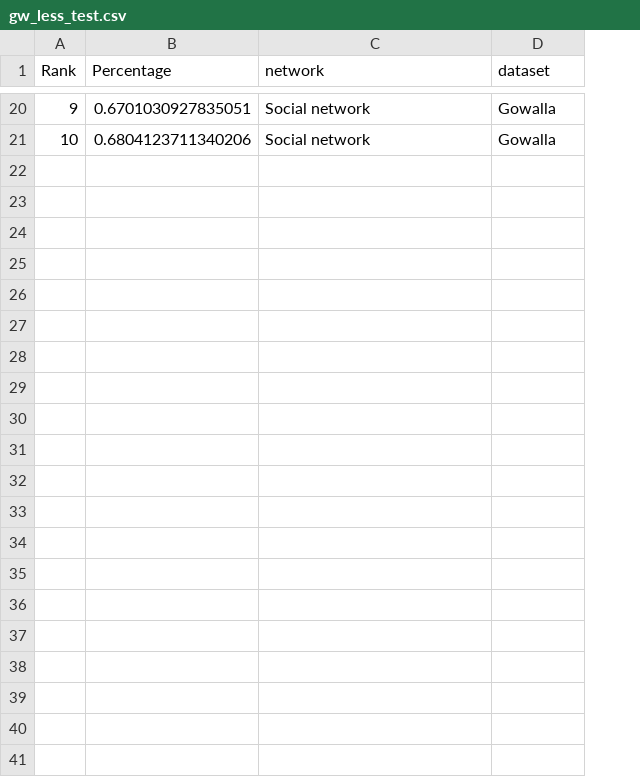
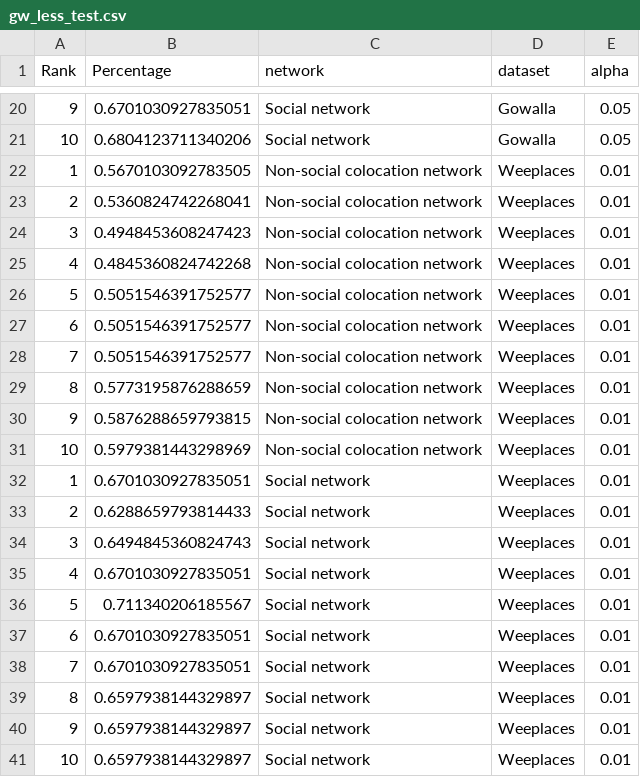
Before and after one commit to Magica-Chen/social-predictability, a CSV file: final/extra/gw_less_test.csv, drawn as a sheet; only a part is shown, gaps mark what is left out; the diff names each change by its address in the sheet, - before the commit and + after, or states it on an @@ line.

```diff
--- a/final/extra/gw_less_test.csv
+++ b/final/extra/gw_less_test.csv
+column E (alpha), rows 20-21: 0.05 | 0.05
+row 22: 1 | 0.5670103092783505 | Non-social colocation network | Weeplaces | 0.01
+row 23: 2 | 0.5360824742268041 | Non-social colocation network | Weeplaces | 0.01
+row 24: 3 | 0.4948453608247423 | Non-social colocation network | Weeplaces | 0.01
+row 25: 4 | 0.4845360824742268 | Non-social colocation network | Weeplaces | 0.01
+row 26: 5 | 0.5051546391752577 | Non-social colocation network | Weeplaces | 0.01
+row 27: 6 | 0.5051546391752577 | Non-social colocation network | Weeplaces | 0.01
+row 28: 7 | 0.5051546391752577 | Non-social colocation network | Weeplaces | 0.01
+row 29: 8 | 0.5773195876288659 | Non-social colocation network | Weeplaces | 0.01
+row 30: 9 | 0.5876288659793815 | Non-social colocation network | Weeplaces | 0.01
+row 31: 10 | 0.5979381443298969 | Non-social colocation network | Weeplaces | 0.01
+row 32: 1 | 0.6701030927835051 | Social network | Weeplaces | 0.01
+row 33: 2 | 0.6288659793814433 | Social network | Weeplaces | 0.01
+row 34: 3 | 0.6494845360824743 | Social network | Weeplaces | 0.01
+row 35: 4 | 0.6701030927835051 | Social network | Weeplaces | 0.01
+row 36: 5 | 0.711340206185567 | Social network | Weeplaces | 0.01
+row 37: 6 | 0.6701030927835051 | Social network | Weeplaces | 0.01
+row 38: 7 | 0.6701030927835051 | Social network | Weeplaces | 0.01
+row 39: 8 | 0.6597938144329897 | Social network | Weeplaces | 0.01
+row 40: 9 | 0.6597938144329897 | Social network | Weeplaces | 0.01
+row 41: 10 | 0.6597938144329897 | Social network | Weeplaces | 0.01
```
Also changed, not shown: final/extra/BZR_less_test.csv, final/extra/bk_less_test.csv, 1 other file.
